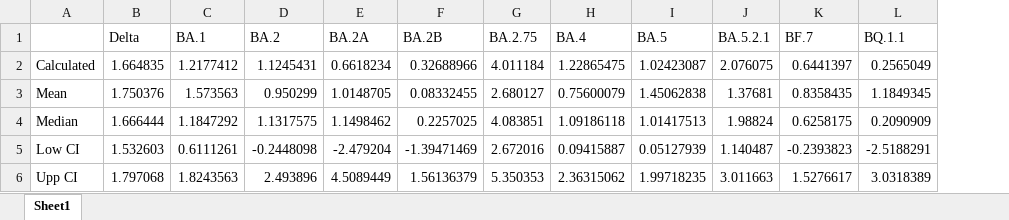
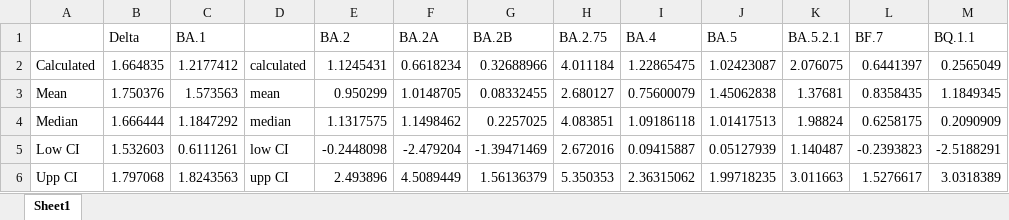
Before and after one commit to KirakiraZLY/Variants-and-mutation-rate-in-SARS-Cov2, an Excel workbook: Img/Week15/dnds_magnitude.xlsx, sheet Sheet1, drawn as a sheet; values as stored, in another font and other column widths than the file's, no borders; the diff names each change by its address in the sheet, - before the commit and + after, or states it on an @@ line.

```diff
--- a/Img/Week15/dnds_magnitude.xlsx (sheet Sheet1)
+++ b/Img/Week15/dnds_magnitude.xlsx (sheet Sheet1)
+column D, rows 2-6: calculated | mean | median | low CI | upp CI
```
Also changed, not shown: 19 other files.
